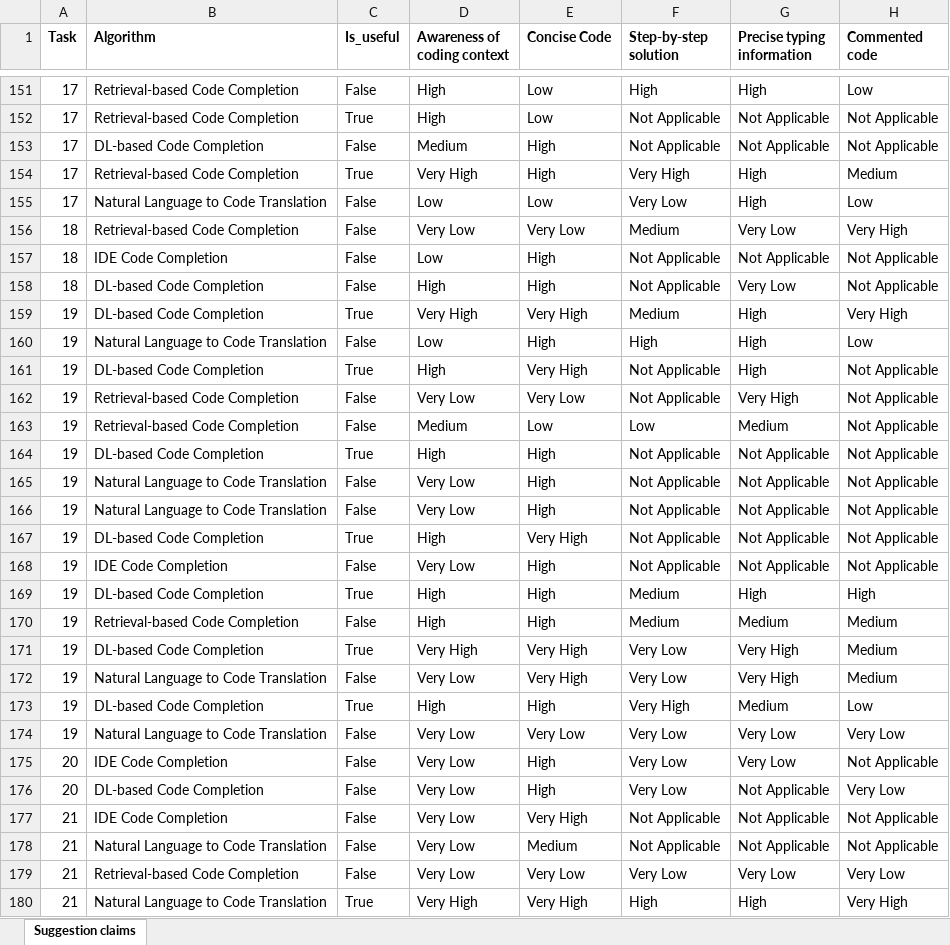
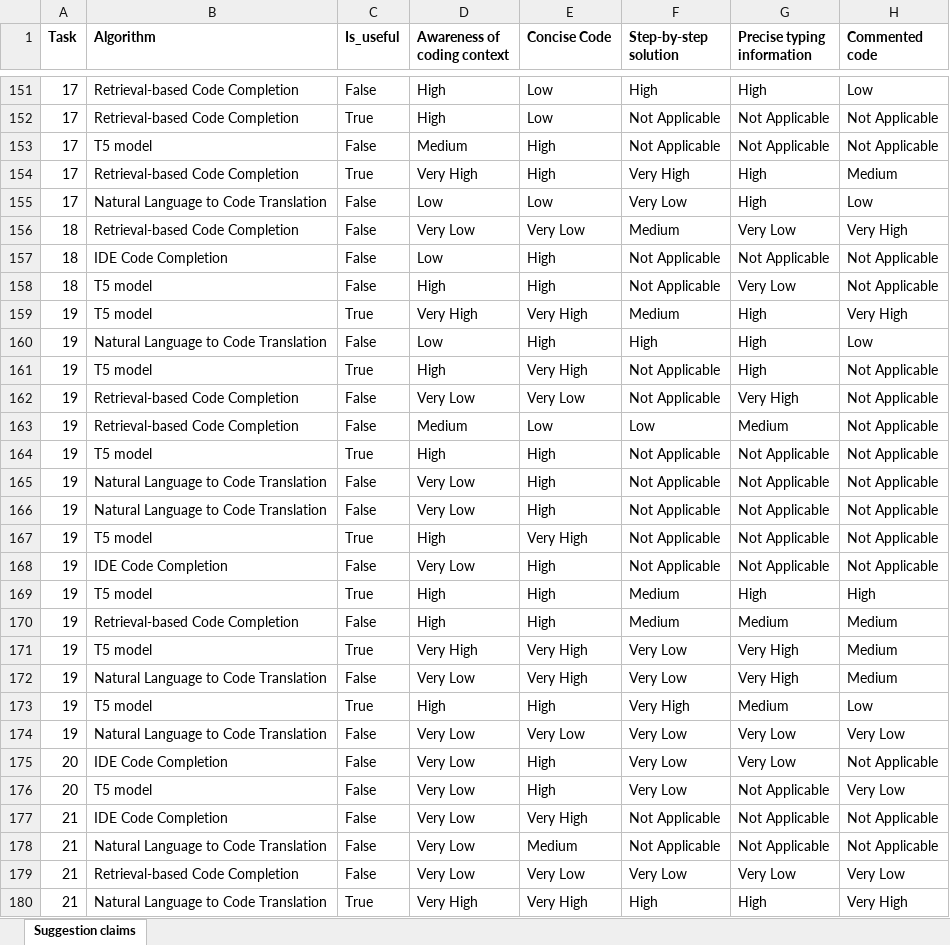
Before and after one commit to code-recommenders/code-recommenders.github.io, an Excel workbook: xls/Four_Recommendations_evaluation.xlsx, sheet Suggestion claims, drawn as a sheet; only a part is shown, gaps mark what is left out; values as stored, in another font and other column widths than the file's, no borders; table styles not drawn; the diff covers the shown part only; the diff names each change by its address in the sheet, - before the commit and + after, or states it on an @@ line.

Commit message:
Updated DL-based with T5 model

```diff
--- a/xls/Four_Recommendations_evaluation.xlsx (sheet Suggestion claims)
+++ b/xls/Four_Recommendations_evaluation.xlsx (sheet Suggestion claims)
-B153 (Algorithm): DL-based Code Completion
+B153 (Algorithm): T5 model
-B158:B159 (Algorithm): DL-based Code Completion
+B158:B159 (Algorithm): T5 model
-B161 (Algorithm): DL-based Code Completion
+B161 (Algorithm): T5 model
-B164 (Algorithm): DL-based Code Completion
+B164 (Algorithm): T5 model
-B167 (Algorithm): DL-based Code Completion
+B167 (Algorithm): T5 model
-B169 (Algorithm): DL-based Code Completion
+B169 (Algorithm): T5 model
-B171 (Algorithm): DL-based Code Completion
+B171 (Algorithm): T5 model
-B173 (Algorithm): DL-based Code Completion
+B173 (Algorithm): T5 model
-B176 (Algorithm): DL-based Code Completion
+B176 (Algorithm): T5 model
```
Also changed, not shown: 79 edited cells elsewhere in this sheet, xls/Four_recommendations.xlsx, 1 other file.
